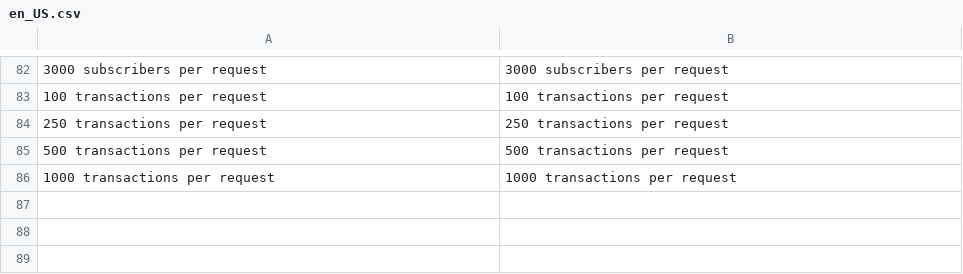
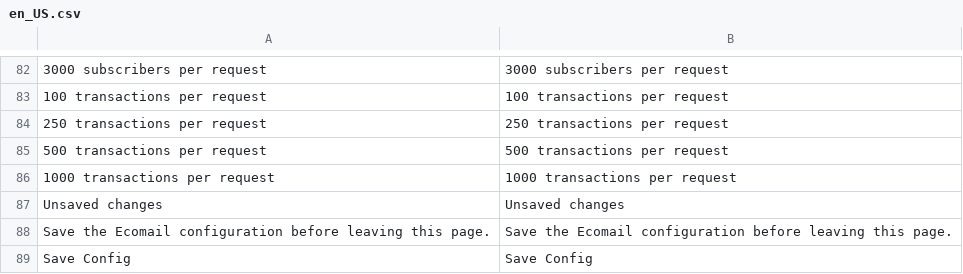
Before and after one commit to JakubFilounek/magento-2, a CSV file: app/code/Ecomail/Ecomail/i18n/en_US.csv, drawn as a sheet; only a part is shown, gaps mark what is left out; the diff names each change by its address in the sheet, - before the commit and + after, or states it on an @@ line.

```diff
--- a/app/code/Ecomail/Ecomail/i18n/en_US.csv
+++ b/app/code/Ecomail/Ecomail/i18n/en_US.csv
+row 87: Unsaved changes | Unsaved changes
+row 88: Save the Ecomail configuration before leaving this page. | Save the Ecomail configuration before leaving this page.
+row 89: Save Config | Save Config
```
Also changed, not shown: app/code/Ecomail/Ecomail/i18n/cs_CZ.csv, app/code/Ecomail/Ecomail/i18n/pl_PL.csv, 4 other files.
